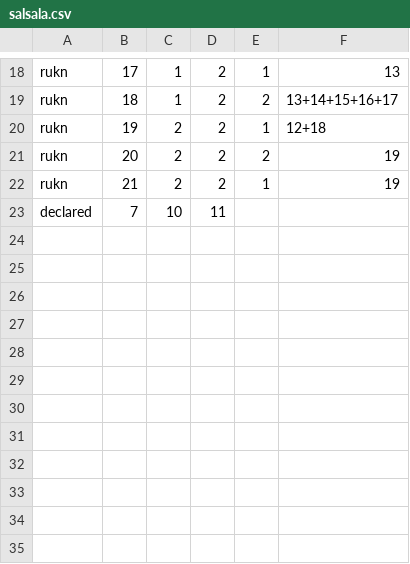
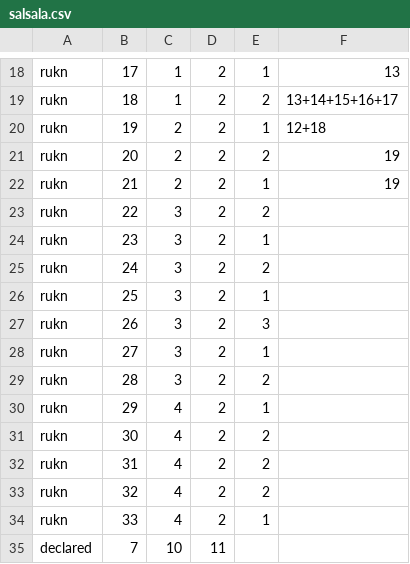
Before and after one commit to Saleh1967/Alghanem, a CSV file: formal/out/salsala.csv, drawn as a sheet; only a part is shown, gaps mark what is left out.

```diff
--- a/formal/out/salsala.csv
+++ b/formal/out/salsala.csv
@@ -22,2 +22,14 @@ rukn,20,2,2,2,19
 rukn,21,2,2,1,19
+rukn,22,3,2,2,
+rukn,23,3,2,1,
+rukn,24,3,2,2,
+rukn,25,3,2,1,
+rukn,26,3,2,3,
+rukn,27,3,2,1,
+rukn,28,3,2,2,
+rukn,29,4,2,1,
+rukn,30,4,2,2,
+rukn,31,4,2,2,
+rukn,32,4,2,2,
+rukn,33,4,2,1,
 declared,7,10,11
```
Also changed, not shown: 19 other files.
